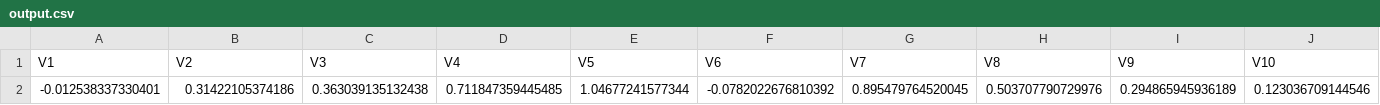
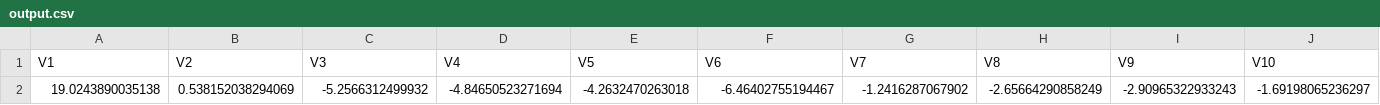
Before and after one commit to shodi/PI-V, a CSV file: output.csv, drawn as a sheet; only a part is shown; removed rows and columns are numbered as before the commit, all else as after; rows hold the shown columns only; the diff names each change by its address in the sheet, - before the commit and + after, or states it on an @@ line.

```diff
--- a/output.csv
+++ b/output.csv
-row 2: -0.012538337330401 | 0.31422105374186 | 0.363039135132438 | 0.711847359445485 | 1.04677241577344 | -0.0782022676810392 | 0.895479764520045 | 0.503707790729976 | 0.294865945936189 | 0.123036709144546
+row 2: 19.0243890035138 | 0.538152038294069 | -5.2566312499932 | -4.84650523271694 | -4.2632470263018 | -6.46402755194467 | -1.2416287067902 | -2.65664290858249 | -2.90965322933243 | -1.69198065236297
```
Also changed, not shown: __dataset.csv, dataset.csv, 3 other files.
